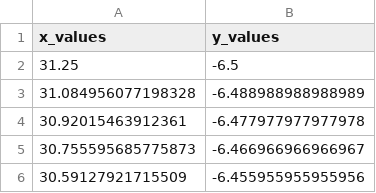
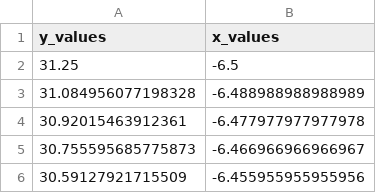
Before and after one commit to briandk/bankdata, a CSV file: discrete_data.csv, drawn as a sheet; only a part is shown.

Commit message:
Fix header

```diff
--- a/discrete_data.csv
+++ b/discrete_data.csv
@@ -1,2 +1,2 @@
-"x_values", "y_values"
+"y_values","x_values"
 31.25,-6.5
```
